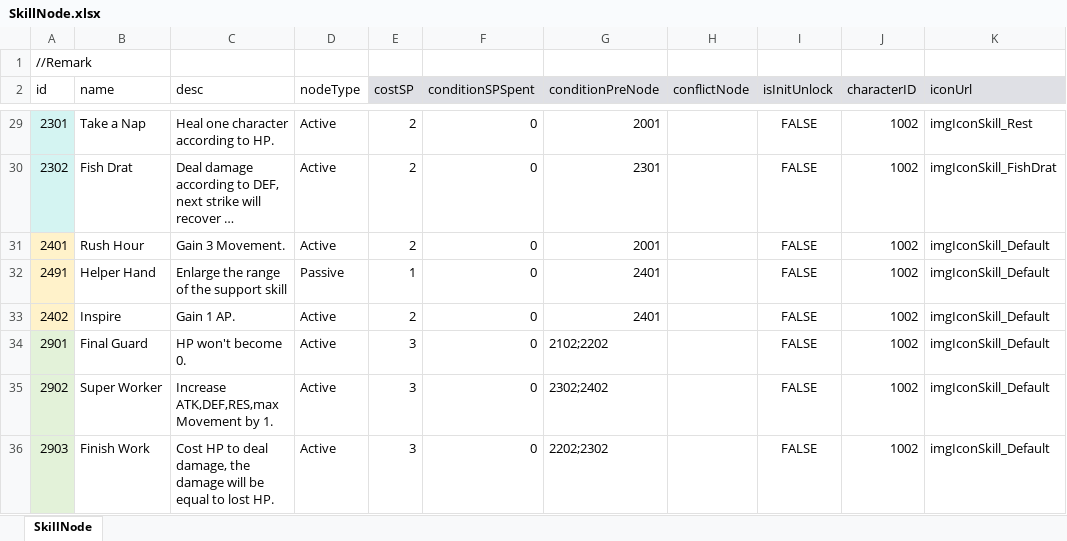
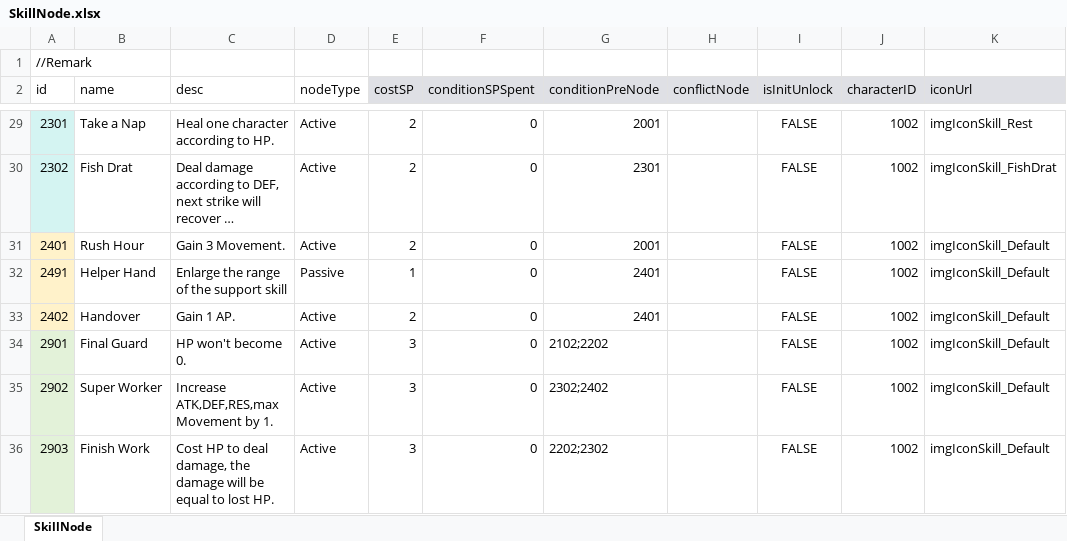
Before and after one commit to LUOHONGPENG/HermitRabbit, an Excel workbook: Assets/Excel/SkillNode.xlsx, sheet SkillNode, drawn as a sheet; only a part is shown, gaps mark what is left out; long unchanged cells end in …; values as stored, in another font and other column widths than the file's, no borders; the diff names each change by its address in the sheet, - before the commit and + after, or states it on an @@ line.

```diff
--- a/Assets/Excel/SkillNode.xlsx (sheet SkillNode)
+++ b/Assets/Excel/SkillNode.xlsx (sheet SkillNode)
-B33 (name): Inspire
+B33 (name): Handover
```
Also changed, not shown: Assets/Excel/Skill.xlsx, 7 other files.
